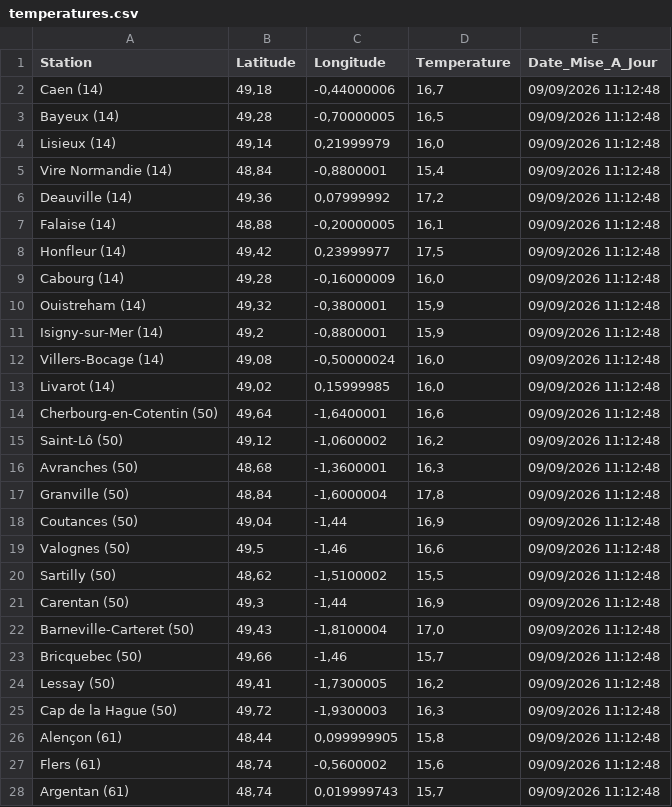
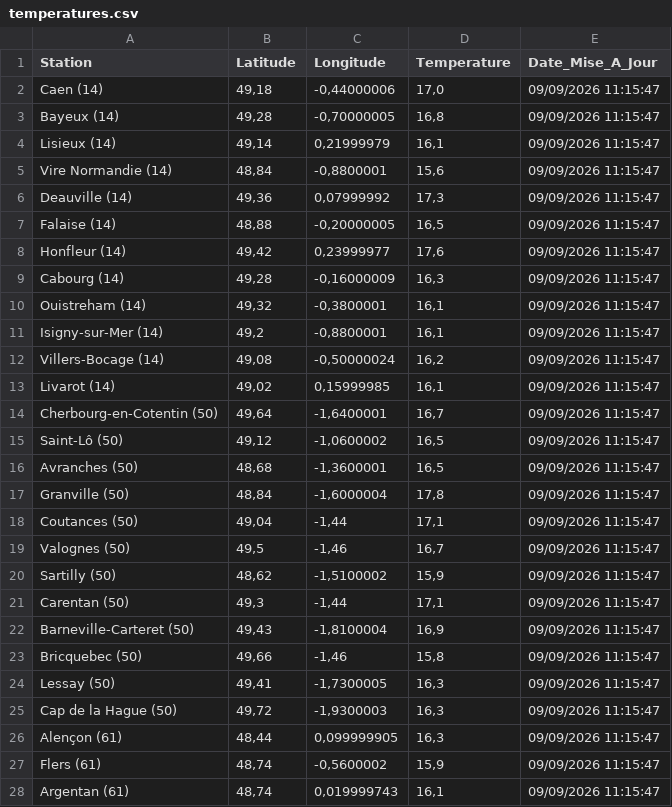
Before and after one commit to cenfr3/temp-ratures-normandie, a CSV file: temperatures.csv, drawn as a sheet; only a part is shown; the diff covers the shown part only.

```diff
--- a/temperatures.csv
+++ b/temperatures.csv
@@ -1,28 +1,28 @@
 Station,Latitude,Longitude,Temperature,Date_Mise_A_Jour
-Caen (14),"49,18","-0,44000006","16,7",09/09/2026 11:12:48
-Bayeux (14),"49,28","-0,70000005","16,5",09/09/2026 11:12:48
-Lisieux (14),"49,14","0,21999979","16,0",09/09/2026 11:12:48
-Vire Normandie (14),"48,84","-0,8800001","15,4",09/09/2026 11:12:48
-Deauville (14),"49,36","0,07999992","17,2",09/09/2026 11:12:48
-Falaise (14),"48,88","-0,20000005","16,1",09/09/2026 11:12:48
-Honfleur (14),"49,42","0,23999977","17,5",09/09/2026 11:12:48
-Cabourg (14),"49,28","-0,16000009","16,0",09/09/2026 11:12:48
-Ouistreham (14),"49,32","-0,3800001","15,9",09/09/2026 11:12:48
-Isigny-sur-Mer (14),"49,2","-0,8800001","15,9",09/09/2026 11:12:48
-Villers-Bocage (14),"49,08","-0,50000024","16,0",09/09/2026 11:12:48
-Livarot (14),"49,02","0,15999985","16,0",09/09/2026 11:12:48
-Cherbourg-en-Cotentin (50),"49,64","-1,6400001","16,6",09/09/2026 11:12:48
-Saint-Lô (50),"49,12","-1,0600002","16,2",09/09/2026 11:12:48
-Avranches (50),"48,68","-1,3600001","16,3",09/09/2026 11:12:48
-Granville (50),"48,84","-1,6000004","17,8",09/09/2026 11:12:48
-Coutances (50),"49,04","-1,44","16,9",09/09/2026 11:12:48
-Valognes (50),"49,5","-1,46","16,6",09/09/2026 11:12:48
-Sartilly (50),"48,62","-1,5100002","15,5",09/09/2026 11:12:48
-Carentan (50),"49,3","-1,44","16,9",09/09/2026 11:12:48
-Barneville-Carteret (50),"49,43","-1,8100004","17,0",09/09/2026 11:12:48
-Bricquebec (50),"49,66","-1,46","15,7",09/09/2026 11:12:48
-Lessay (50),"49,41","-1,7300005","16,2",09/09/2026 11:12:48
-Cap de la Hague (50),"49,72","-1,9300003","16,3",09/09/2026 11:12:48
-Alençon (61),"48,44","0,099999905","15,8",09/09/2026 11:12:48
-Flers (61),"48,74","-0,5600002","15,6",09/09/2026 11:12:48
-Argentan (61),"48,74","0,019999743","15,7",09/09/2026 11:12:48
+Caen (14),"49,18","-0,44000006","17,0",09/09/2026 11:15:47
+Bayeux (14),"49,28","-0,70000005","16,8",09/09/2026 11:15:47
+Lisieux (14),"49,14","0,21999979","16,1",09/09/2026 11:15:47
+Vire Normandie (14),"48,84","-0,8800001","15,6",09/09/2026 11:15:47
+Deauville (14),"49,36","0,07999992","17,3",09/09/2026 11:15:47
+Falaise (14),"48,88","-0,20000005","16,5",09/09/2026 11:15:47
+Honfleur (14),"49,42","0,23999977","17,6",09/09/2026 11:15:47
+Cabourg (14),"49,28","-0,16000009","16,3",09/09/2026 11:15:47
+Ouistreham (14),"49,32","-0,3800001","16,1",09/09/2026 11:15:47
+Isigny-sur-Mer (14),"49,2","-0,8800001","16,1",09/09/2026 11:15:47
+Villers-Bocage (14),"49,08","-0,50000024","16,2",09/09/2026 11:15:47
+Livarot (14),"49,02","0,15999985","16,1",09/09/2026 11:15:47
+Cherbourg-en-Cotentin (50),"49,64","-1,6400001","16,7",09/09/2026 11:15:47
+Saint-Lô (50),"49,12","-1,0600002","16,5",09/09/2026 11:15:47
+Avranches (50),"48,68","-1,3600001","16,5",09/09/2026 11:15:47
+Granville (50),"48,84","-1,6000004","17,8",09/09/2026 11:15:47
+Coutances (50),"49,04","-1,44","17,1",09/09/2026 11:15:47
+Valognes (50),"49,5","-1,46","16,7",09/09/2026 11:15:47
+Sartilly (50),"48,62","-1,5100002","15,9",09/09/2026 11:15:47
+Carentan (50),"49,3","-1,44","17,1",09/09/2026 11:15:47
+Barneville-Carteret (50),"49,43","-1,8100004","16,9",09/09/2026 11:15:47
+Bricquebec (50),"49,66","-1,46","15,8",09/09/2026 11:15:47
+Lessay (50),"49,41","-1,7300005","16,3",09/09/2026 11:15:47
+Cap de la Hague (50),"49,72","-1,9300003","16,3",09/09/2026 11:15:47
+Alençon (61),"48,44","0,099999905","16,3",09/09/2026 11:15:47
+Flers (61),"48,74","-0,5600002","15,9",09/09/2026 11:15:47
+Argentan (61),"48,74","0,019999743","16,1",09/09/2026 11:15:47
```
Also changed, not shown: 63 edited cells elsewhere in this file.
